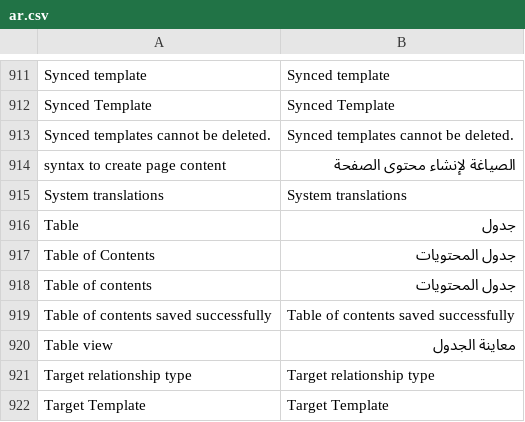
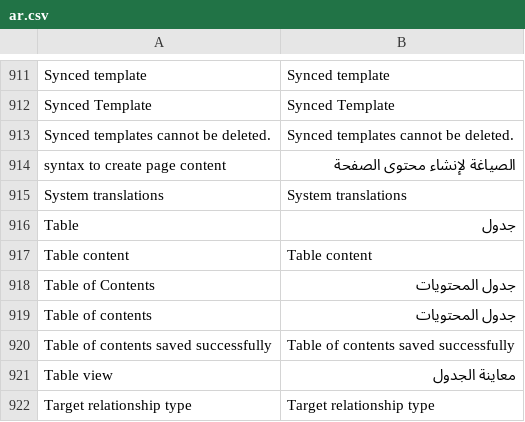
Before and after one commit to huridocs/uwazi, a CSV file: contents/ui-translations/ar.csv, drawn as a sheet; only a part is shown, gaps mark what is left out; the shorter side is filled out with more unchanged rows.

Commit message:
update imports and translations

```diff
--- a/contents/ui-translations/ar.csv
+++ b/contents/ui-translations/ar.csv
@@ -943,2 +943,3 @@ System translations,System translations
 Table,جدول
+Table content,Table content
 Table of Contents,جدول المحتويات
```
Also changed, not shown: contents/ui-translations/el.csv, contents/ui-translations/en.csv, 11 other files.
